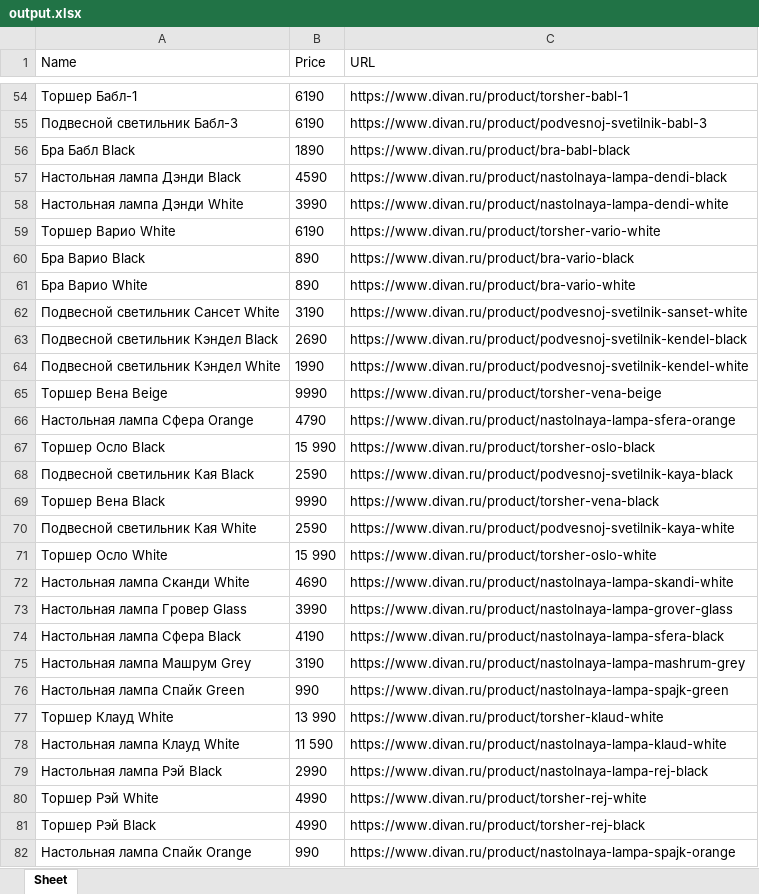
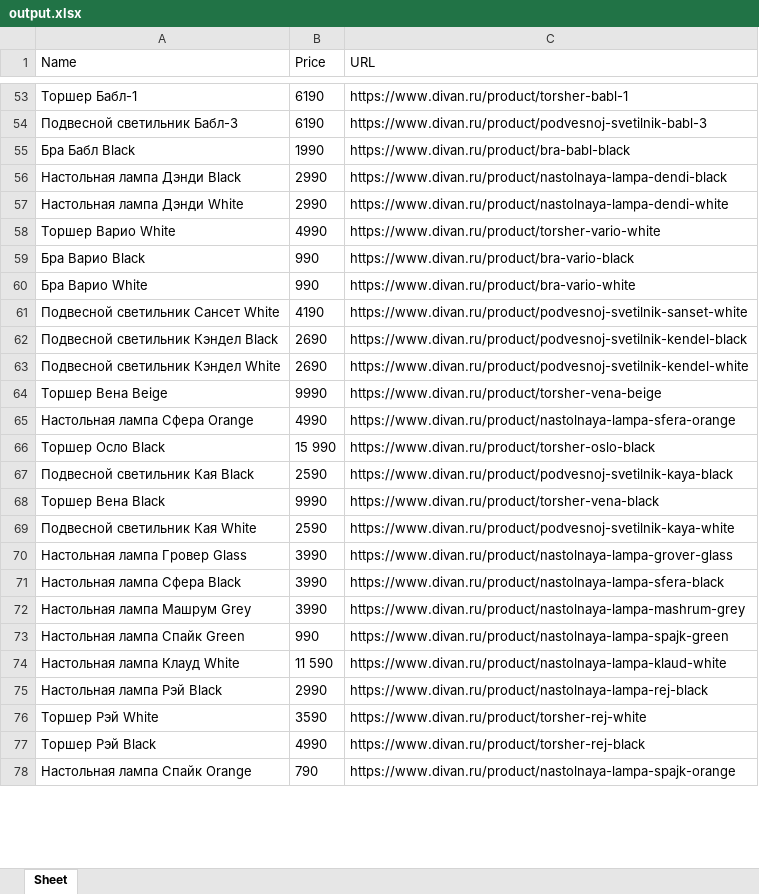
Before and after one commit to Pluxxa/Light_Pars, an Excel workbook: light_pars/light_pars/spiders/output.xlsx, sheet Sheet, drawn as a sheet; only a part is shown, gaps mark what is left out; values as stored, in another font and other column widths than the file's, no borders; removed rows and columns are numbered as before the commit, all else as after; the diff covers the shown part only; the diff names each change by its address in the sheet, - before the commit and + after, or states it on an @@ line.

```diff
--- a/light_pars/light_pars/spiders/output.xlsx (sheet Sheet)
+++ b/light_pars/light_pars/spiders/output.xlsx (sheet Sheet)
-B55 (Price): 1890
+B55 (Price): 1990
-B56 (Price): 4590
+B56 (Price): 2990
-B57 (Price): 3990
+B57 (Price): 2990
-B58 (Price): 6190
+B58 (Price): 4990
-B59:B60 (Price): 890
+B59:B60 (Price): 990
-B61 (Price): 3190
+B61 (Price): 4190
-B63 (Price): 1990
+B63 (Price): 2690
-B65 (Price): 4790
+B65 (Price): 4990
-row 71: Торшер Осло White | 15 990 | https://www.divan.ru/product/torsher-oslo-white
-row 72: Настольная лампа Сканди White | 4690 | https://www.divan.ru/product/nastolnaya-lampa-skandi-white
-B71 (Price): 4190
+B71 (Price): 3990
-B72 (Price): 3190
+B72 (Price): 3990
-row 77: Торшер Клауд White | 13 990 | https://www.divan.ru/product/torsher-klaud-white
-B76 (Price): 4990
+B76 (Price): 3590
-B78 (Price): 990
+B78 (Price): 790
```
Also changed, not shown: 83 added rows, 32 removed rows and 148 edited cells elsewhere in this sheet, 2 other files.
